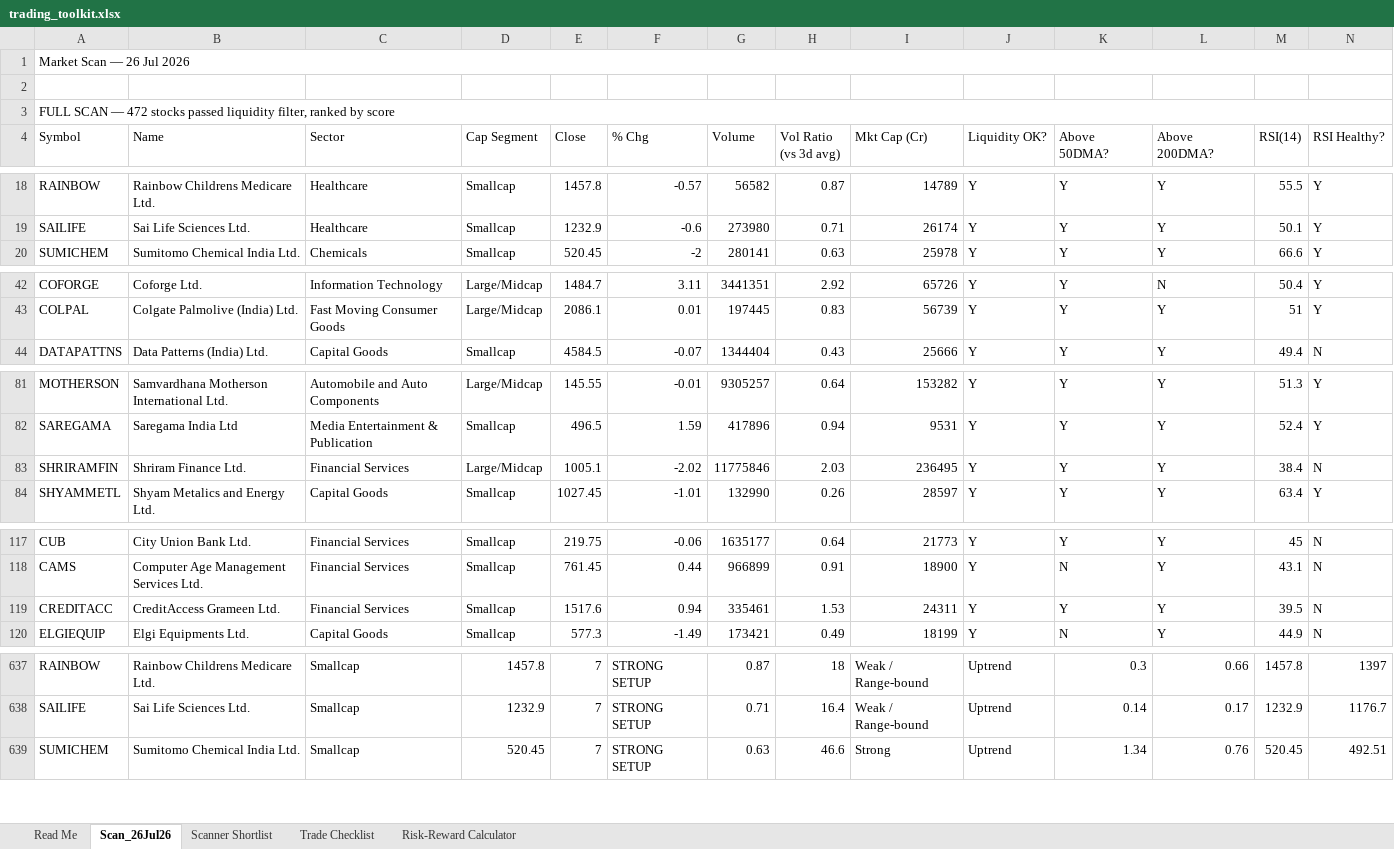
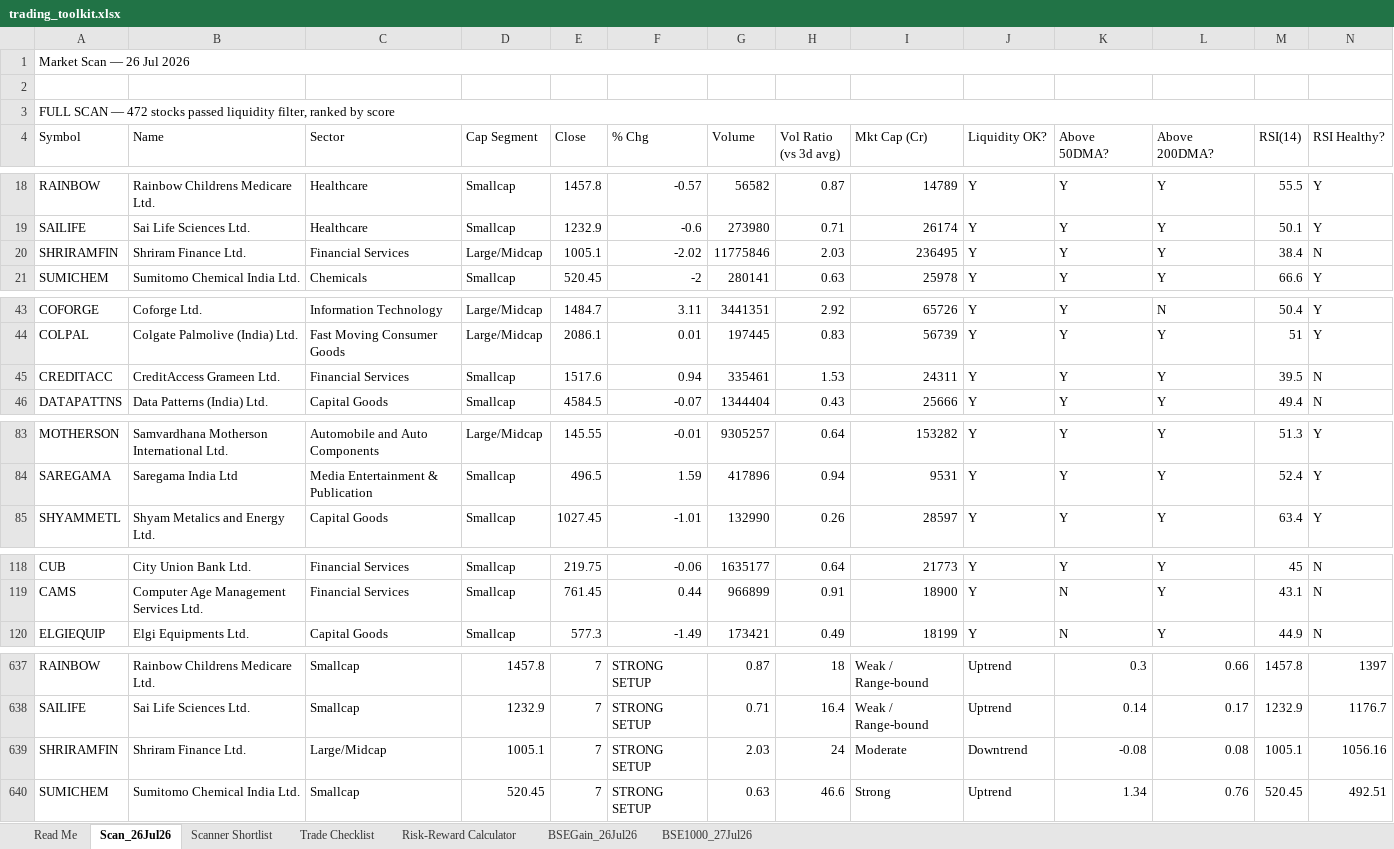
Before and after one commit to sameerahammedat-spec/UltimateBullScanner, an Excel workbook: Scanner/trading_toolkit.xlsx, sheet Scan_26Jul26, drawn as a sheet; only a part is shown, gaps mark what is left out; values as stored, in another font and other column widths than the file's, no cell formats; conditional formats not drawn; removed rows and columns are numbered as before the commit, all else as after; rows hold the shown columns only; the diff covers the shown part only; the diff names each change by its address in the sheet, - before the commit and + after, or states it on an @@ line.

```diff
--- a/Scanner/trading_toolkit.xlsx (sheet Scan_26Jul26)
+++ b/Scanner/trading_toolkit.xlsx (sheet Scan_26Jul26)
+sheet tab: BSEGain_26Jul26
+sheet tab: BSE1000_27Jul26
+row 20: SHRIRAMFIN | Shriram Finance Ltd. | Financial Services | Large/Midcap | 1005.1 | -2.02 | 11775846 | 2.03 | 236495 | Y | Y | Y | 38.4 | N
+row 45: CREDITACC | CreditAccess Grameen Ltd. | Financial Services | Smallcap | 1517.6 | 0.94 | 335461 | 1.53 | 24311 | Y | Y | Y | 39.5 | N
-row 83: SHRIRAMFIN | Shriram Finance Ltd. | Financial Services | Large/Midcap | 1005.1 | -2.02 | 11775846 | 2.03 | 236495 | Y | Y | Y | 38.4 | N
-row 119: CREDITACC | CreditAccess Grameen Ltd. | Financial Services | Smallcap | 1517.6 | 0.94 | 335461 | 1.53 | 24311 | Y | Y | Y | 39.5 | N
+row 639: SHRIRAMFIN | Shriram Finance Ltd. | Large/Midcap | 1005.1 | 7 | STRONG SETUP | 2.03 | 24 | Moderate | Downtrend | -0.08 | 0.08 | 1005.1 | 1056.16
```
Also changed, not shown: 1 removed row and 5 edited cells elsewhere in this sheet, cell formats, 7 other files.
